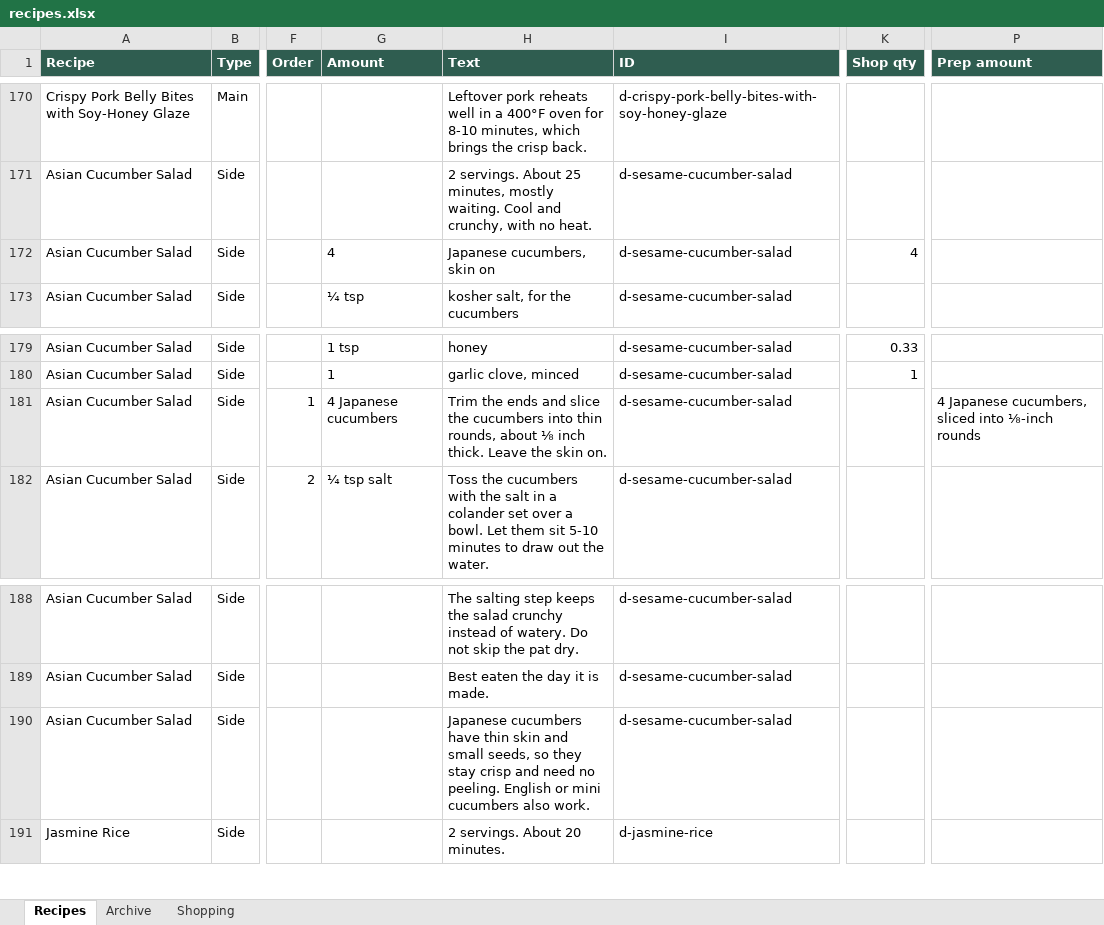
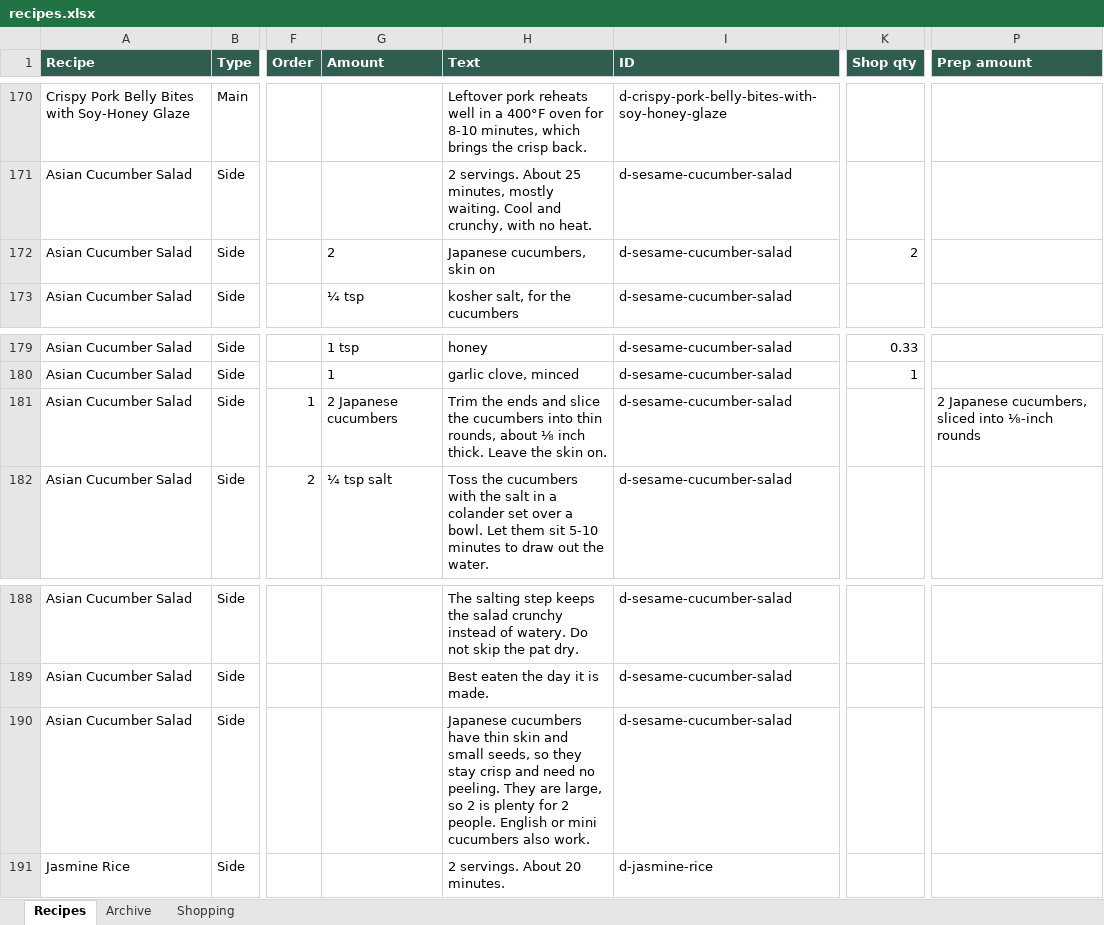
Before and after one commit to entquine/Recipes, an Excel workbook: recipes.xlsx, sheet Recipes, drawn as a sheet; only a part is shown, gaps mark what is left out; values as stored, in another font and other column widths than the file's, no borders; the diff names each change by its address in the sheet, - before the commit and + after, or states it on an @@ line.

```diff
--- a/recipes.xlsx (sheet Recipes)
+++ b/recipes.xlsx (sheet Recipes)
-G172 (Amount): 4
+G172 (Amount): 2
-K172 (Shop qty): 4
+K172 (Shop qty): 2
-G181 (Amount): 4 Japanese cucumbers
+G181 (Amount): 2 Japanese cucumbers
-P181 (Prep amount): 4 Japanese cucumbers,…
+P181 (Prep amount): 2 Japanese cucumbers,…
-H190 (Text): …no peeling. English or…
+H190 (Text): …no peeling. They are large, so 2 is plenty for 2 people. English or…
```
